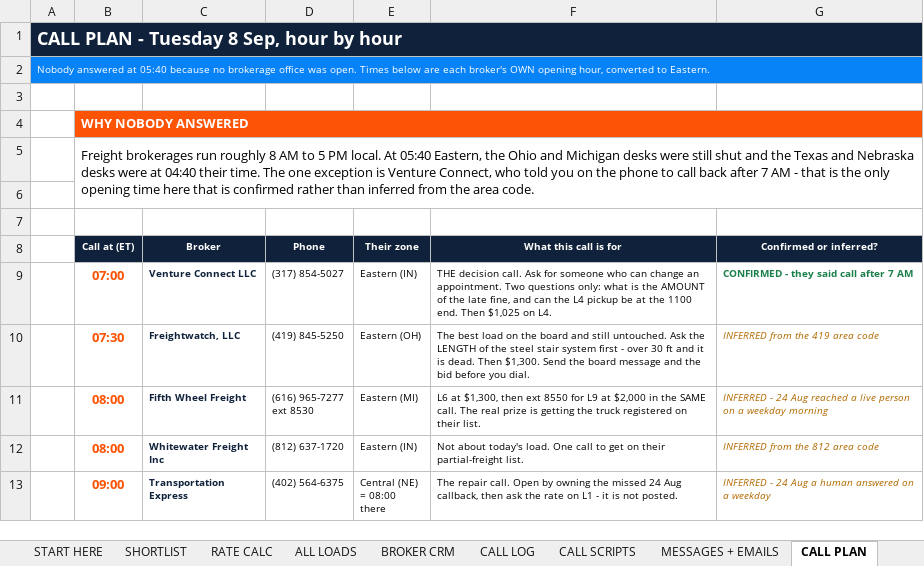
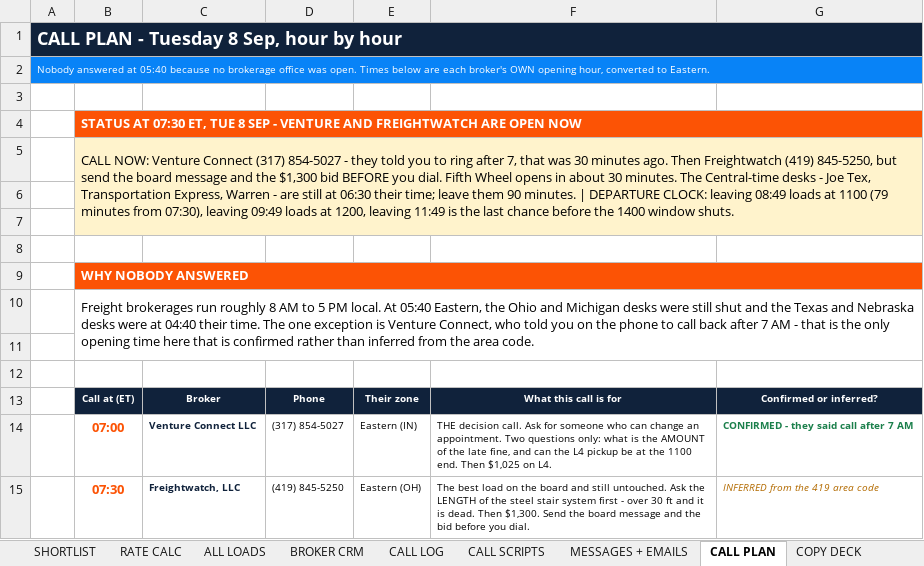
Before and after one commit to yaseem786/loadboot, an Excel workbook: dispatch/MUNSTER_Load_Desk_2026-09-09.xlsx, sheet CALL PLAN, drawn as a sheet; only a part is shown; the shorter side is filled out with more unchanged rows; values as stored, in another font and other column widths than the file's, no borders; the diff names each change by its address in the sheet, - before the commit and + after, or states it on an @@ line.

```diff
--- a/dispatch/MUNSTER_Load_Desk_2026-09-09.xlsx (sheet CALL PLAN)
+++ b/dispatch/MUNSTER_Load_Desk_2026-09-09.xlsx (sheet CALL PLAN)
+row 4:  | STATUS AT 07:30 ET, TUE 8 SEP - VENTURE AND FREIGHTWATCH ARE OPEN NOW
+row 5:  | CALL NOW: Venture Connect (317) 854-5027 - they told you to ring after 7, that was 30 minutes ago. Then Freightwatch (419) 845-5250, but send the board message and the $1,300 bid BEFORE you dial. Fifth Wheel opens in about 30 minutes. The Central-time desks - Joe Tex, Transportation Express, Warren - are still at 06:30 their time; leave them 90 minutes. | DEPARTURE CLOCK: leaving 08:49 loads at 1100 (79 minutes from 07:30), leaving 09:49 loads at 1200, leaving 11:49 is the last chance before the 1400 window shuts.
+row 6: (empty)
+row 7: (empty)
+row 8: (empty)
```
Also changed, not shown: sheet CALL LOG, sheet BROKER CRM, sheet SHORTLIST, other sheet tabs, charts or pictures, 11 other files.
